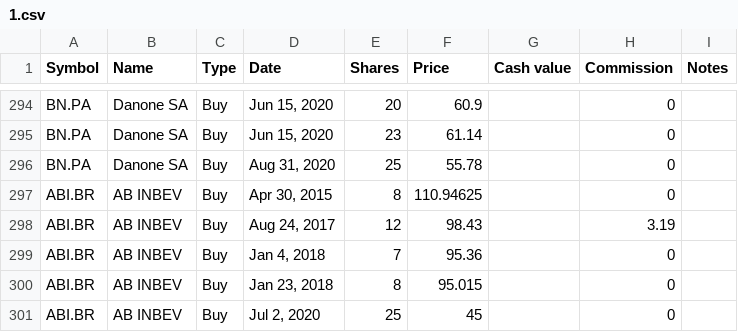
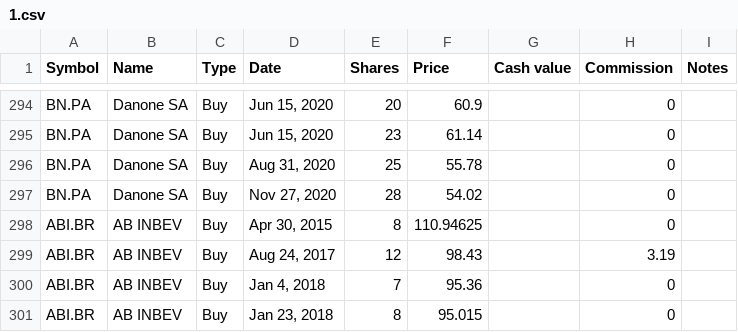
Before and after one commit to lionelschiepers/MyStock, a CSV file: MyStockWeb/Data/1.csv, drawn as a sheet; only a part is shown, gaps mark what is left out; the shorter side is filled out with more unchanged rows.

Commit message:
increased danone
increased danone

```diff
--- a/MyStockWeb/Data/1.csv
+++ b/MyStockWeb/Data/1.csv
@@ -296,2 +296,3 @@ BN.PA,Danone SA,Buy,"Jun 15, 2020",23,61.14,,0,
 BN.PA,Danone SA,Buy,"Aug 31, 2020",25,55.78,,0,
+BN.PA,Danone SA,Buy,"Nov 27, 2020",28,54.02,,0,
 ABI.BR,AB INBEV,Buy,"Apr 30, 2015",8,110.94625,,0,
```
